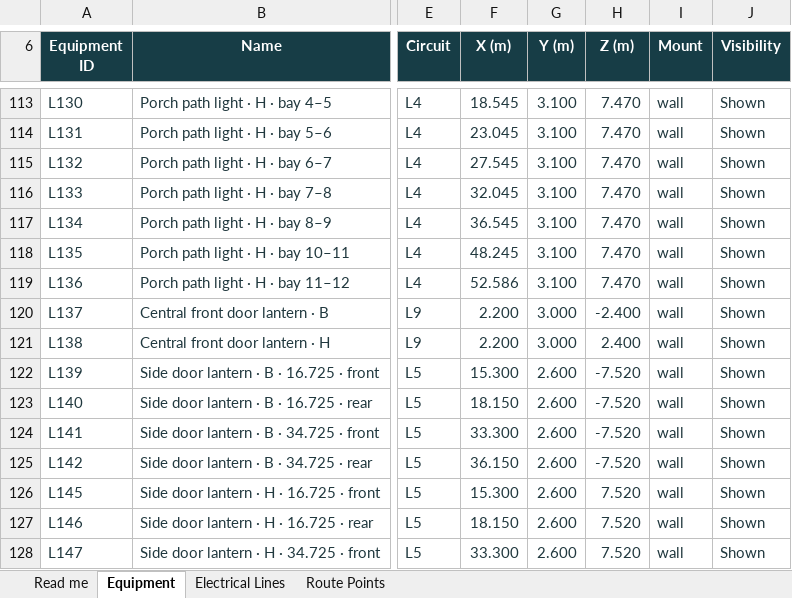
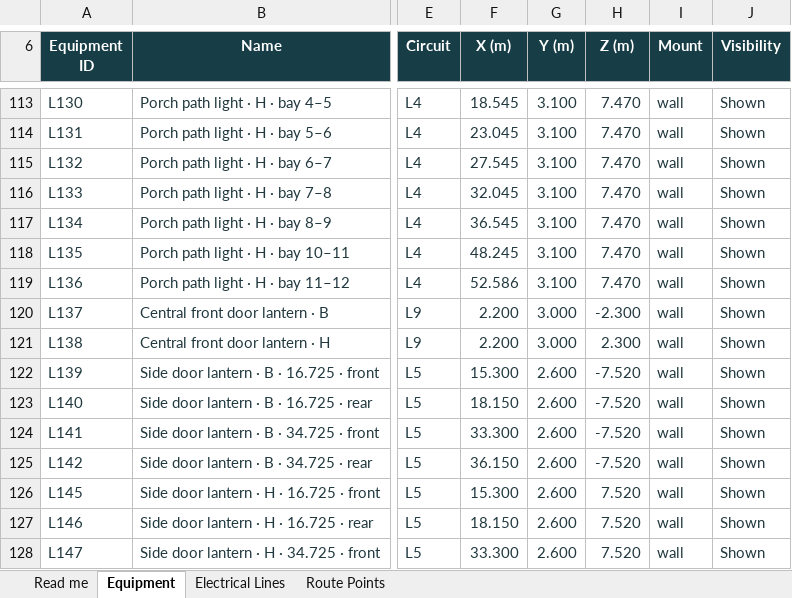
Before and after one commit to DangHoangGeo/giaoxuthachbi-simulator, an Excel workbook: docs/electrical-grid/categories/lighting/register.xlsx, sheet Equipment, drawn as a sheet; only a part is shown, gaps mark what is left out; values as stored, in another font and other column widths than the file's, no borders; conditional formats and table styles not drawn; the diff names each change by its address in the sheet, - before the commit and + after, or states it on an @@ line.

```diff
--- a/docs/electrical-grid/categories/lighting/register.xlsx (sheet Equipment)
+++ b/docs/electrical-grid/categories/lighting/register.xlsx (sheet Equipment)
-H120 (Z (m)): -2.400
+H120 (Z (m)): -2.300
-H121 (Z (m)): 2.400
+H121 (Z (m)): 2.300
```
Also changed, not shown: sheet Route Points, sheet Read me, sheet Electrical Lines, docs/electrical-grid/categories/air-system/register.xlsx, docs/electrical-grid/categories/decoration/register.xlsx, 19 other files.
